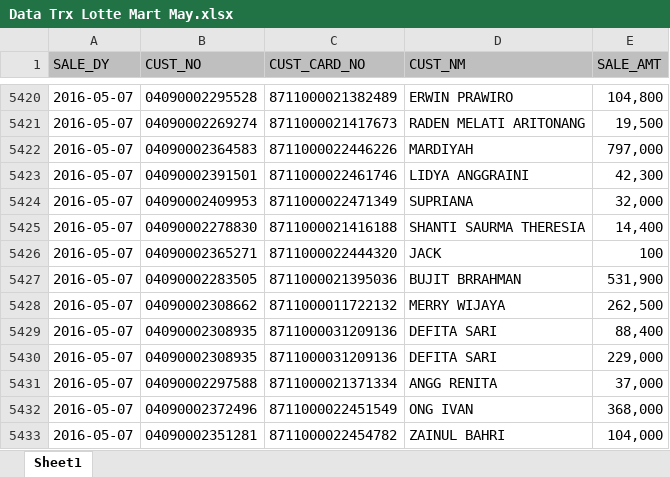
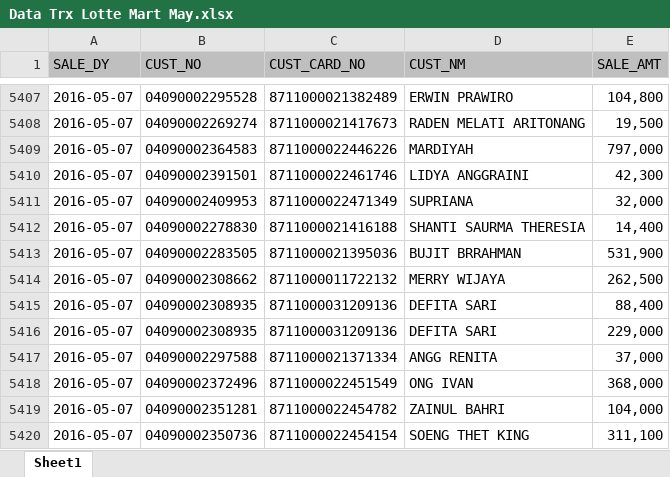
Before and after one commit to Kholiwen/TA-Project, an Excel workbook: Prototype/TA-Project/Data/Data Trx Lotte Mart May.xlsx, sheet Sheet1, drawn as a sheet; only a part is shown, gaps mark what is left out; the shorter side is filled out with more unchanged rows; values as stored, in another font and other column widths than the file's, no borders; the diff covers the shown part only; the diff names each change by its address in the sheet, - before the commit and + after, or states it on an @@ line.

```diff
--- a/Prototype/TA-Project/Data/Data Trx Lotte Mart May.xlsx (sheet Sheet1)
+++ b/Prototype/TA-Project/Data/Data Trx Lotte Mart May.xlsx (sheet Sheet1)
-row 5426: 2016-05-07 | 04090002365271 | 8711000022444320 | JACK | 100
```
Also changed, not shown: 24 removed rows elsewhere in this sheet, 43 other files.
